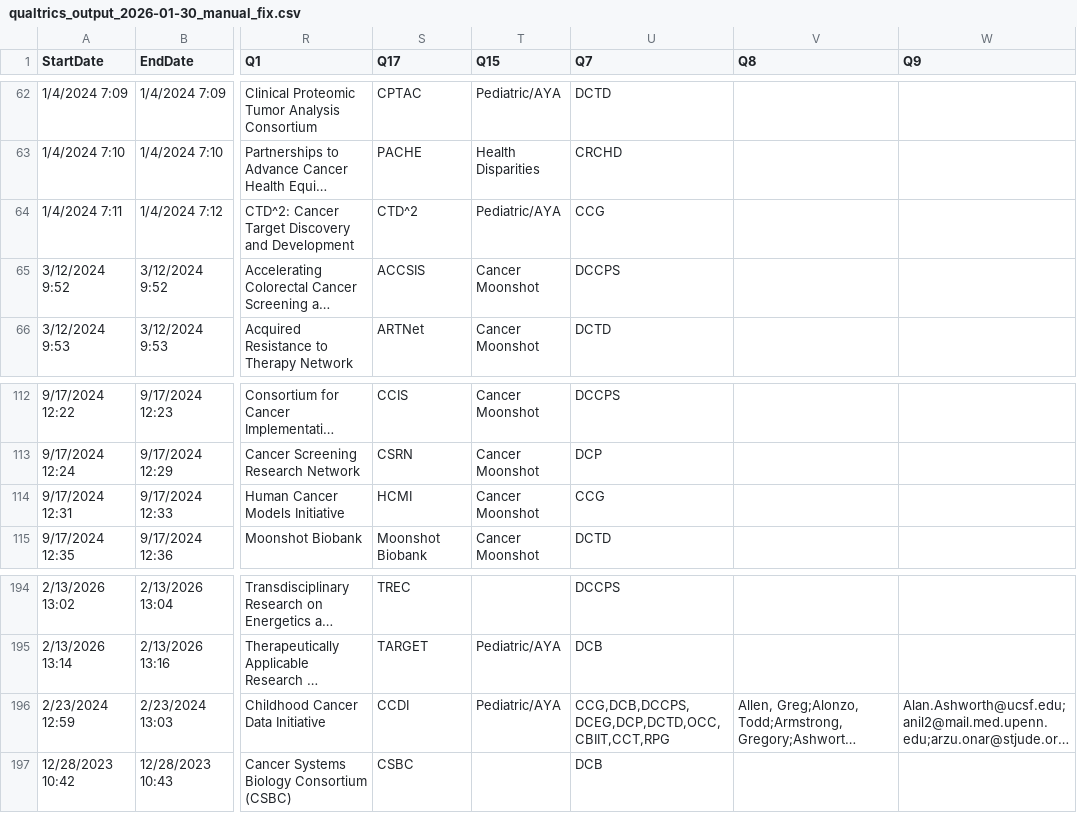
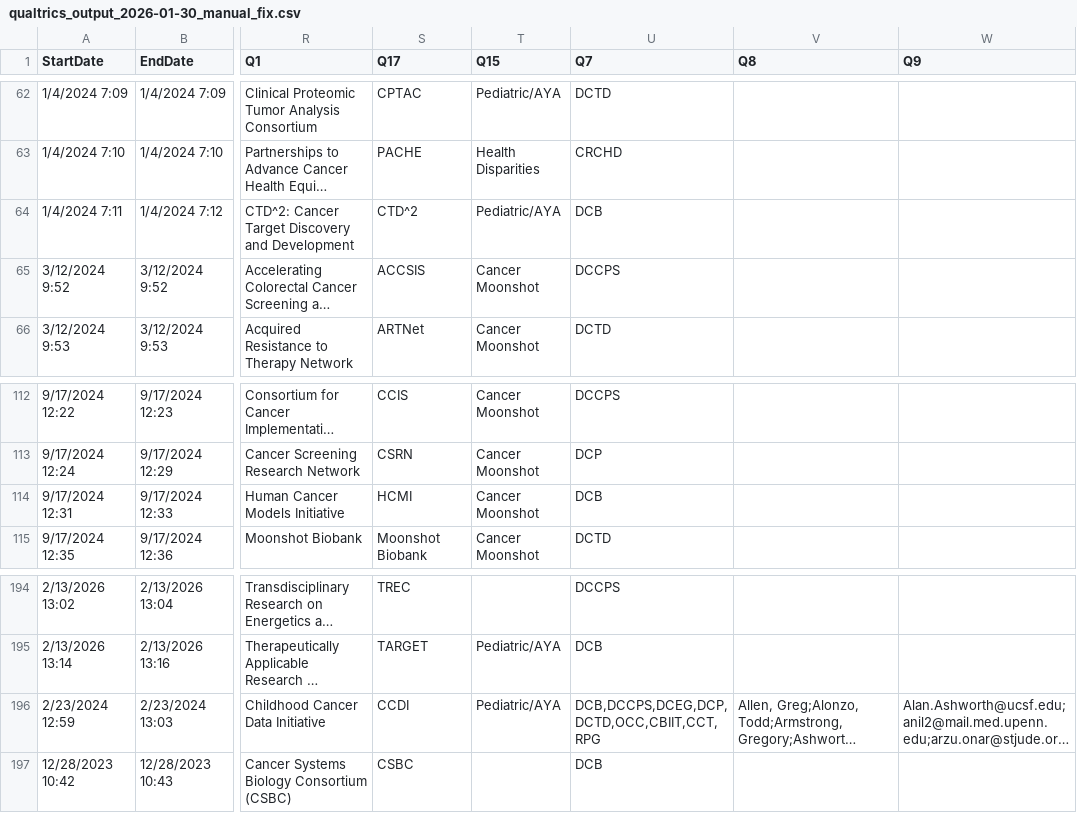
Before and after one commit to CBIIT/INS-Data, a CSV file: data/00_input/qualtrics/qualtrics_output_2026-01-30_manual_fix.csv, drawn as a sheet; only a part is shown, gaps mark what is left out; long unchanged cells end in …; the diff names each change by its address in the sheet, - before the commit and + after, or states it on an @@ line.

Commit message:
INS-1535: Update program DOCS
- Replace CCR with DCB for active programs CTD2, CCDI and HCMI

```diff
--- a/data/00_input/qualtrics/qualtrics_output_2026-01-30_manual_fix.csv
+++ b/data/00_input/qualtrics/qualtrics_output_2026-01-30_manual_fix.csv
-U64 (Q7): CCG
+U64 (Q7): DCB
-U114 (Q7): CCG
+U114 (Q7): DCB
-U196 (Q7): CCG,DCB,DCCPS,DCEG,DCP,DCTD,OCC,CBIIT,CCT,RPG
+U196 (Q7): DCB,DCCPS,DCEG,DCP,DCTD,OCC,CBIIT,CCT,RPG
```
